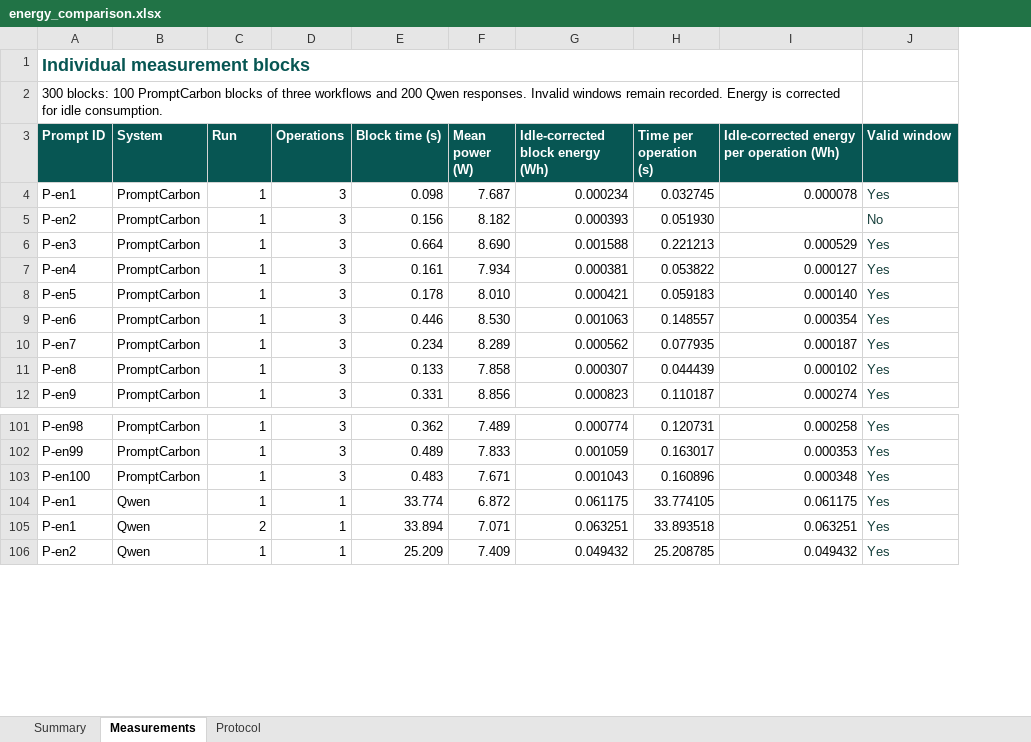
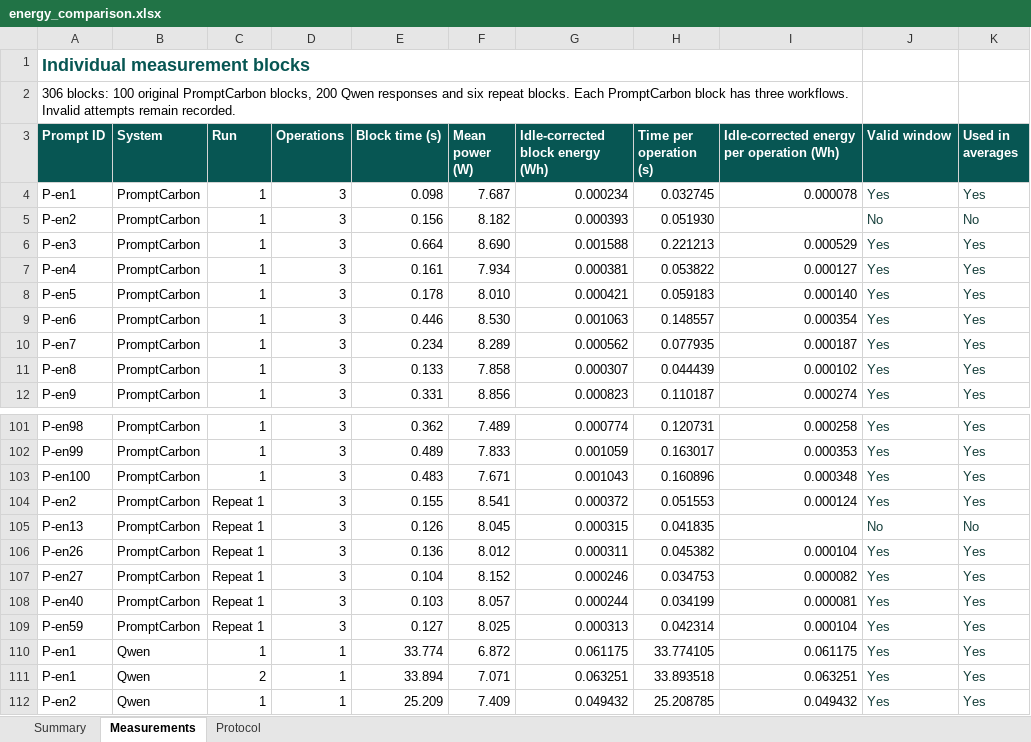
Before and after one commit to Jack-il-Geko/PromptCarbon-runtime, an Excel workbook: evaluation/energy_comparison.xlsx, sheet Measurements, drawn as a sheet; only a part is shown, gaps mark what is left out; values as stored, in another font and other column widths than the file's, no borders; the diff names each change by its address in the sheet, - before the commit and + after, or states it on an @@ line.

Commit message:
Update energy comparison to 99 valid pairs after documented repeats

```diff
--- a/evaluation/energy_comparison.xlsx (sheet Measurements)
+++ b/evaluation/energy_comparison.xlsx (sheet Measurements)
+column K (Used in averages), rows 4-12: Yes | No | Yes | Yes | Yes | Yes | Yes | Yes | Yes; rows 101-103: all Yes; rows 110-112: all Yes
-A2 (Prompt ID): 300 blocks: 100 PromptCarbon blocks of three workflows and 200 Qwen responses. Invalid windows remain recorded. Energy is corrected for idle consumption.
+A2 (Prompt ID): 306 blocks: 100 original PromptCarbon blocks, 200 Qwen responses and six repeat blocks. Each PromptCarbon block has three workflows. Invalid attempts remain recorded.
+row 104: P-en2 | PromptCarbon | Repeat 1 | 3 | 0.155 | 8.541 | 0.000372 | 0.051553 | 0.000124 | Yes | Yes
+row 105: P-en13 | PromptCarbon | Repeat 1 | 3 | 0.126 | 8.045 | 0.000315 | 0.041835 |  | No | No
+row 106: P-en26 | PromptCarbon | Repeat 1 | 3 | 0.136 | 8.012 | 0.000311 | 0.045382 | 0.000104 | Yes | Yes
+row 107: P-en27 | PromptCarbon | Repeat 1 | 3 | 0.104 | 8.152 | 0.000246 | 0.034753 | 0.000082 | Yes | Yes
+row 108: P-en40 | PromptCarbon | Repeat 1 | 3 | 0.103 | 8.057 | 0.000244 | 0.034199 | 0.000081 | Yes | Yes
+row 109: P-en59 | PromptCarbon | Repeat 1 | 3 | 0.127 | 8.025 | 0.000313 | 0.042314 | 0.000104 | Yes | Yes
```
Also changed, not shown: sheet Summary, sheet Protocol, formulas that keep their value, 7 other files.
